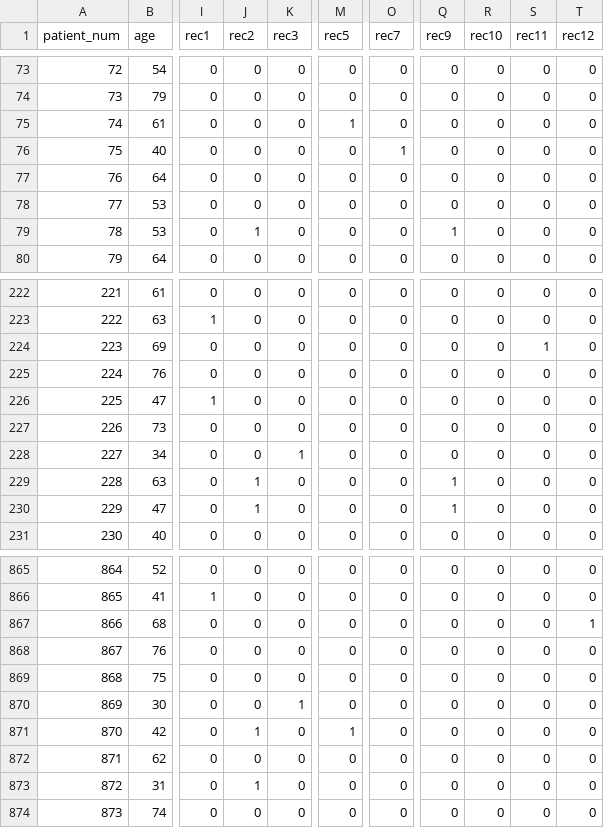
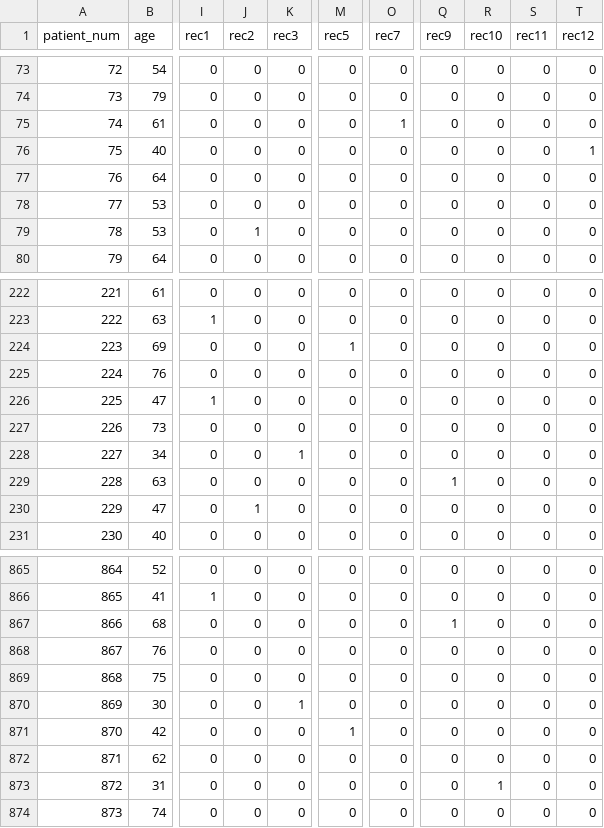
Before and after one commit to mayadagan/ranking_app, a CSV file: patient_df.csv, drawn as a sheet; only a part is shown, gaps mark what is left out; the diff covers the shown part only; the diff names each change by its address in the sheet, - before the commit and + after, or states it on an @@ line.

Commit message:
Add files via upload

```diff
--- a/patient_df.csv
+++ b/patient_df.csv
-M75 (rec5): 1
+M75 (rec5): 0
-O75 (rec7): 0
+O75 (rec7): 1
-O76 (rec7): 1
+O76 (rec7): 0
-T76 (rec12): 0
+T76 (rec12): 1
-Q79 (rec9): 1
+Q79 (rec9): 0
-M224 (rec5): 0
+M224 (rec5): 1
-S224 (rec11): 1
+S224 (rec11): 0
-J229 (rec2): 1
+J229 (rec2): 0
-Q230 (rec9): 1
+Q230 (rec9): 0
-Q867 (rec9): 0
+Q867 (rec9): 1
-T867 (rec12): 1
+T867 (rec12): 0
-J871 (rec2): 1
+J871 (rec2): 0
-J873 (rec2): 1
+J873 (rec2): 0
-R873 (rec10): 0
+R873 (rec10): 1
```
Also changed, not shown: 88 edited cells elsewhere in this file.
